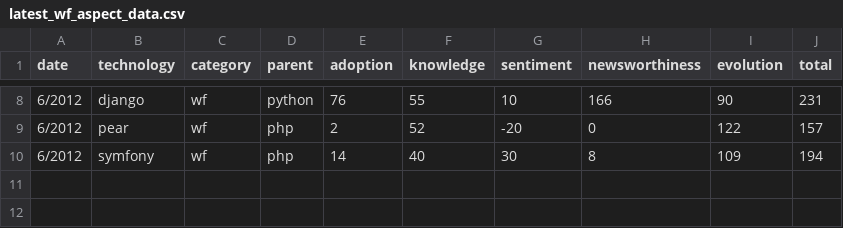
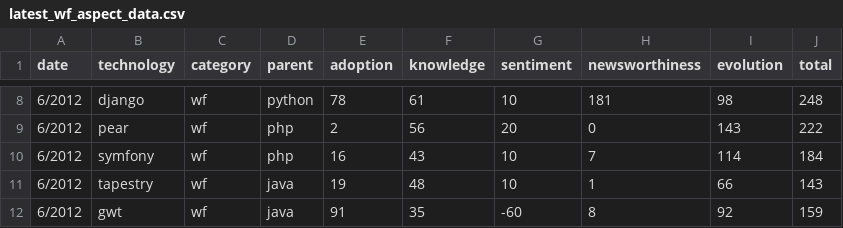
Before and after one commit to tomrozendaal/technologyViewer, a CSV file: public/data/latest_wf_aspect_data.csv, drawn as a sheet; only a part is shown, gaps mark what is left out; the diff covers the shown part only.

```diff
--- a/public/data/latest_wf_aspect_data.csv
+++ b/public/data/latest_wf_aspect_data.csv
@@ -8,3 +8,5 @@ date,technology,category,parent,adoption,knowledge,sentiment,newsworthiness,evol
-6/2012,django,wf,python,76,55,10,166,90,231
-6/2012,pear,wf,php,2,52,-20,0,122,157
-6/2012,symfony,wf,php,14,40,30,8,109,194
+6/2012,django,wf,python,78,61,10,181,98,248
+6/2012,pear,wf,php,2,56,20,0,143,222
+6/2012,symfony,wf,php,16,43,10,7,114,184
+6/2012,tapestry,wf,java,19,48,10,1,66,143
+6/2012,gwt,wf,java,91,35,-60,8,92,159
```
Also changed, not shown: 32 edited cells elsewhere in this file, public/data/latest_cms_aspect_data.csv, public/data/latest_pl_aspect_data.csv, 14 other files.
